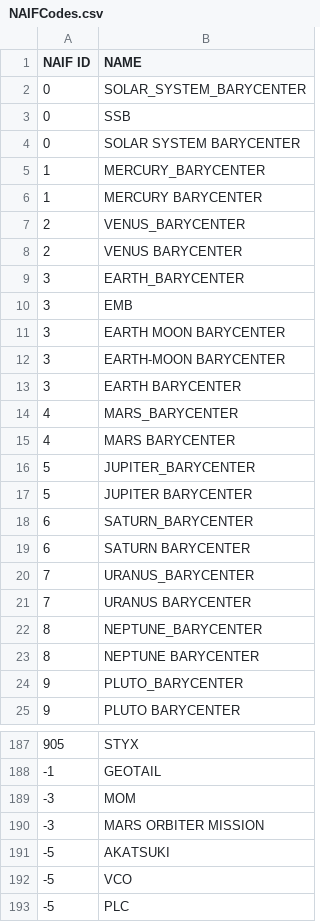
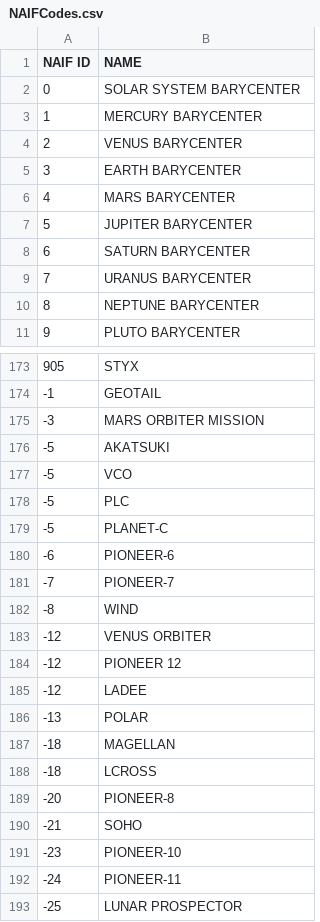
Before and after one commit to fysixs/SPICE, a CSV file: NAIFCodes.csv, drawn as a sheet; only a part is shown, gaps mark what is left out; the shorter side is filled out with more unchanged rows; the diff covers the shown part only.

```diff
--- a/NAIFCodes.csv
+++ b/NAIFCodes.csv
@@ -1,25 +1,11 @@
 NAIF ID,NAME
-0,SOLAR_SYSTEM_BARYCENTER
-0,SSB
 0,SOLAR SYSTEM BARYCENTER
-1,MERCURY_BARYCENTER
 1,MERCURY BARYCENTER
-2,VENUS_BARYCENTER
 2,VENUS BARYCENTER
-3,EARTH_BARYCENTER
-3,EMB
-3,EARTH MOON BARYCENTER
-3,EARTH-MOON BARYCENTER
 3,EARTH BARYCENTER
-4,MARS_BARYCENTER
 4,MARS BARYCENTER
-5,JUPITER_BARYCENTER
 5,JUPITER BARYCENTER
-6,SATURN_BARYCENTER
 6,SATURN BARYCENTER
-7,URANUS_BARYCENTER
 7,URANUS BARYCENTER
-8,NEPTUNE_BARYCENTER
 8,NEPTUNE BARYCENTER
-9,PLUTO_BARYCENTER
 9,PLUTO BARYCENTER
@@ -188,3 +174,2 @@ NAIF ID,NAME
 -1,GEOTAIL
--3,MOM
 -3,MARS ORBITER MISSION
```
Also changed, not shown: 41 removed rows elsewhere in this file.
